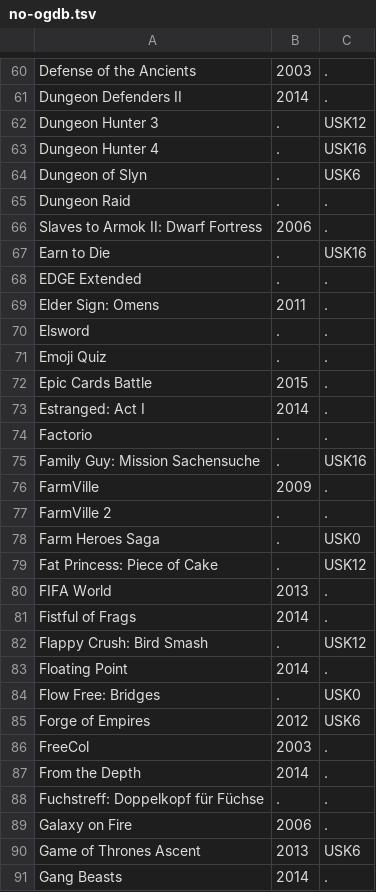
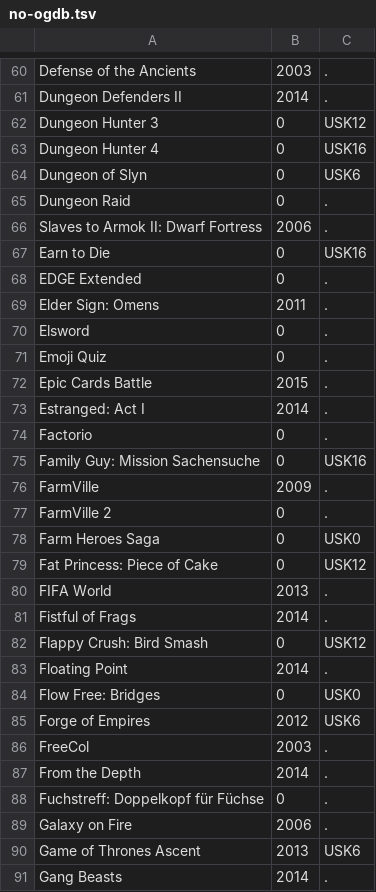
Before and after one commit to VDVC/Survey, a TSV file: daten/no-ogdb.tsv, drawn as a sheet; only a part is shown, gaps mark what is left out; the diff covers the shown part only.

```diff
--- a/daten/no-ogdb.tsv
+++ b/daten/no-ogdb.tsv
@@ -61,25 +61,25 @@
 "Dungeon Defenders II"	2014	"."
-"Dungeon Hunter 3"	"."	"USK12"
-"Dungeon Hunter 4"	"."	"USK16"
-"Dungeon of Slyn"	"."	"USK6"
-"Dungeon Raid"	"."	"."
+"Dungeon Hunter 3"	0	"USK12"
+"Dungeon Hunter 4"	0	"USK16"
+"Dungeon of Slyn"	0	"USK6"
+"Dungeon Raid"	0	"."
 "Slaves to Armok II: Dwarf Fortress"	2006	"."
-"Earn to Die"	"."	"USK16"
-"EDGE Extended"	"."	"."
+"Earn to Die"	0	"USK16"
+"EDGE Extended"	0	"."
 "Elder Sign: Omens"	2011	"."
-"Elsword"	"."	"."
-"Emoji Quiz"	"."	"."
+"Elsword"	0	"."
+"Emoji Quiz"	0	"."
 "Epic Cards Battle"	2015	"."
 "Estranged: Act I"	2014	"."
-"Factorio"	"."	"."
-"Family Guy: Mission Sachensuche"	"."	"USK16"
+"Factorio"	0	"."
+"Family Guy: Mission Sachensuche"	0	"USK16"
 "FarmVille"	2009	"."
-"FarmVille 2"	"."	"."
-"Farm Heroes Saga"	"."	"USK0"
-"Fat Princess: Piece of Cake"	"."	"USK12"
+"FarmVille 2"	0	"."
+"Farm Heroes Saga"	0	"USK0"
+"Fat Princess: Piece of Cake"	0	"USK12"
 "FIFA World"	2013	"."
 "Fistful of Frags"	2014	"."
-"Flappy Crush: Bird Smash"	"."	"USK12"
+"Flappy Crush: Bird Smash"	0	"USK12"
 "Floating Point"	2014	"."
-"Flow Free: Bridges"	"."	"USK0"
+"Flow Free: Bridges"	0	"USK0"
 "Forge of Empires"	2012	"USK6"
@@ -87,3 +87,3 @@
 "From the Depth"	2014	"."
-"Fuchstreff: Doppelkopf für Füchse"	"."	"."
+"Fuchstreff: Doppelkopf für Füchse"	0	"."
 "Galaxy on Fire"	2006	"."
```
Also changed, not shown: 61 edited cells elsewhere in this file, daten/2015/titel.tsv, 3 other files.
